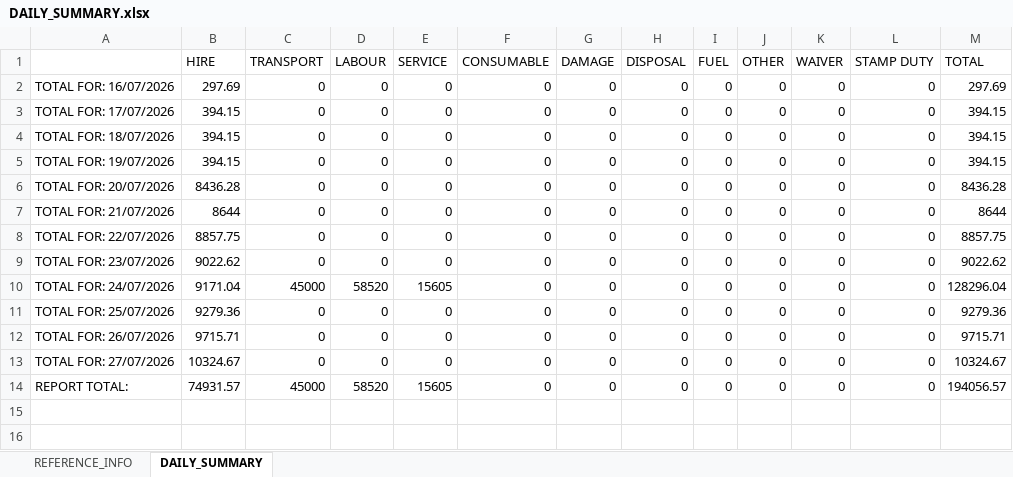
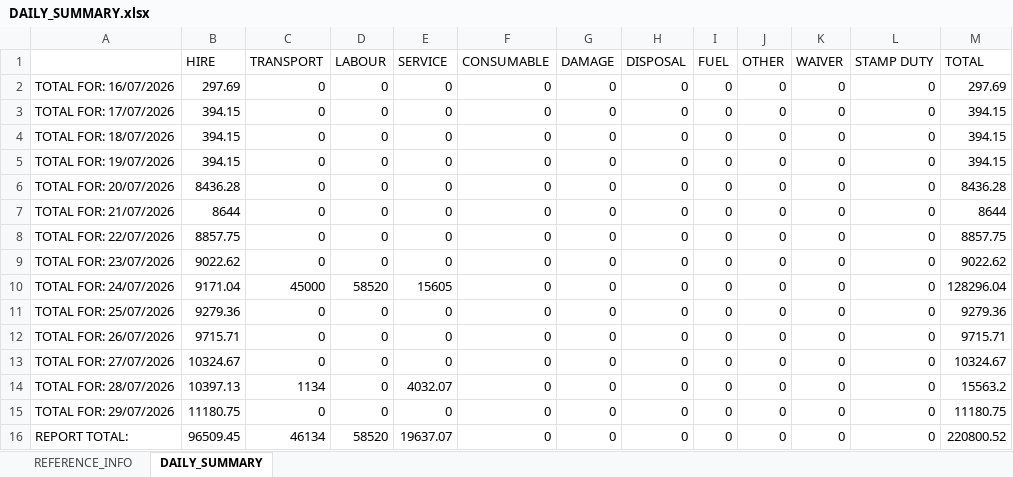
Before and after one commit to tatts29-svg/fish, an Excel workbook: 01_Reporting_Suite/DAILY_SUMMARY.xlsx, sheet DAILY_SUMMARY, drawn as a sheet; values as stored, in another font and other column widths than the file's, no borders; addresses are those after the commit; the diff names each change by its address in the sheet, - before the commit and + after, or states it on an @@ line.

```diff
--- a/01_Reporting_Suite/DAILY_SUMMARY.xlsx (sheet DAILY_SUMMARY)
+++ b/01_Reporting_Suite/DAILY_SUMMARY.xlsx (sheet DAILY_SUMMARY)
+row 14: TOTAL FOR: 28/07/2026 | 10397.13 | 1134 | 0 | 4032.07 | 0 | 0 | 0 | 0 | 0 | 0 | 0 | 15563.2
+row 15: TOTAL FOR: 29/07/2026 | 11180.75 | 0 | 0 | 0 | 0 | 0 | 0 | 0 | 0 | 0 | 0 | 11180.75
-B16 (HIRE): 74931.57
+B16 (HIRE): 96509.45
-C16 (TRANSPORT): 45000
+C16 (TRANSPORT): 46134
-E16 (SERVICE): 15605
+E16 (SERVICE): 19637.07
-M16 (TOTAL): 194056.57
+M16 (TOTAL): 220800.52
```
Also changed, not shown: sheet REFERENCE_INFO, 01_Reporting_Suite/TRANSACTIONS.xlsx, 21 other files.
